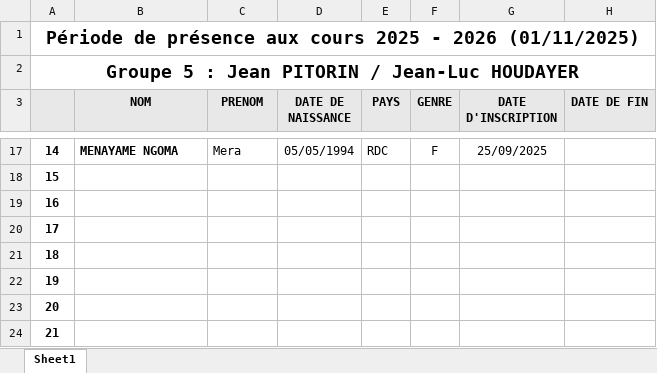
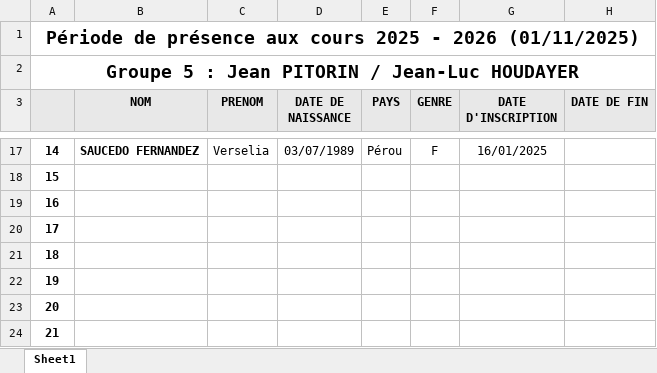
Before and after one commit to yves-22/ASTI, an Excel workbook: liste groupe 5.xlsx, sheet Sheet1, drawn as a sheet; only a part is shown, gaps mark what is left out; values as stored, in another font and other column widths than the file's, no borders; the diff covers the shown part only; the diff names each change by its address in the sheet, - before the commit and + after, or states it on an @@ line.

```diff
--- a/liste groupe 5.xlsx (sheet Sheet1)
+++ b/liste groupe 5.xlsx (sheet Sheet1)
-B17 (NOM): MENAYAME NGOMA
+B17 (NOM): SAUCEDO FERNANDEZ
-C17 (PRENOM): Mera
+C17 (PRENOM): Verselia
-D17 (DATE DE NAISSANCE): 05/05/1994
+D17 (DATE DE NAISSANCE): 03/07/1989
-E17 (PAYS): RDC
+E17 (PAYS): Pérou
-G17 (DATE D'INSCRIPTION): 25/09/2025
+G17 (DATE D'INSCRIPTION): 16/01/2025
```
Also changed, not shown: 55 edited cells elsewhere in this sheet, liste groupe 1.xlsx, liste groupe 1bis.xlsx, 13 other files.
